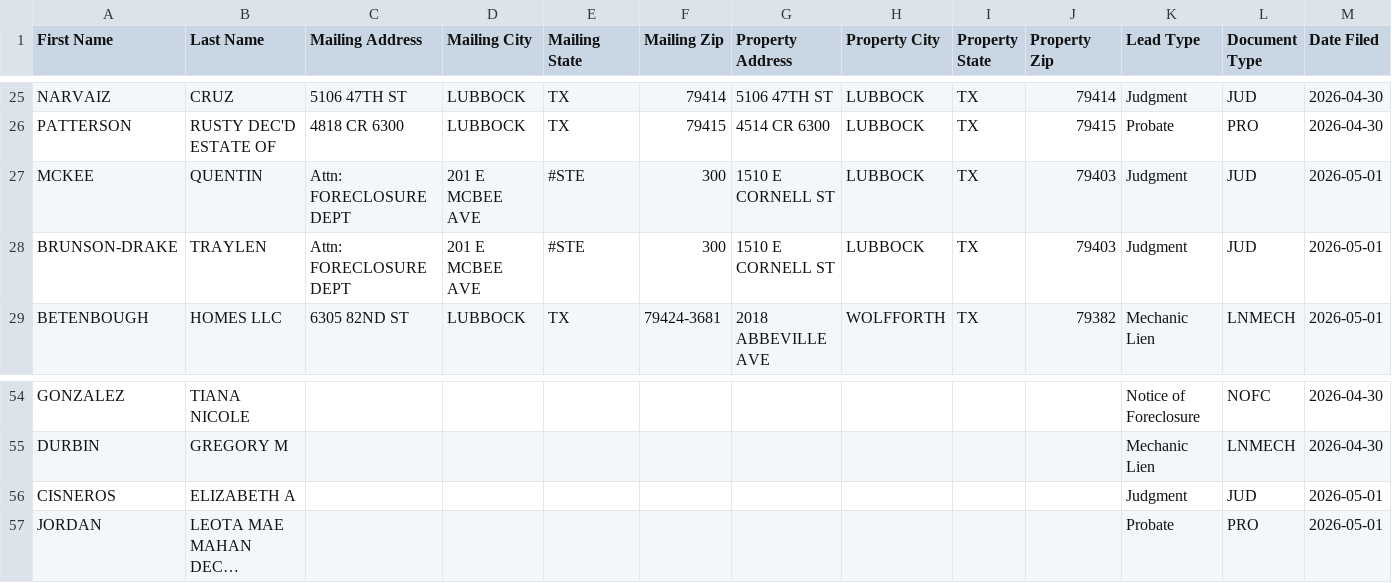
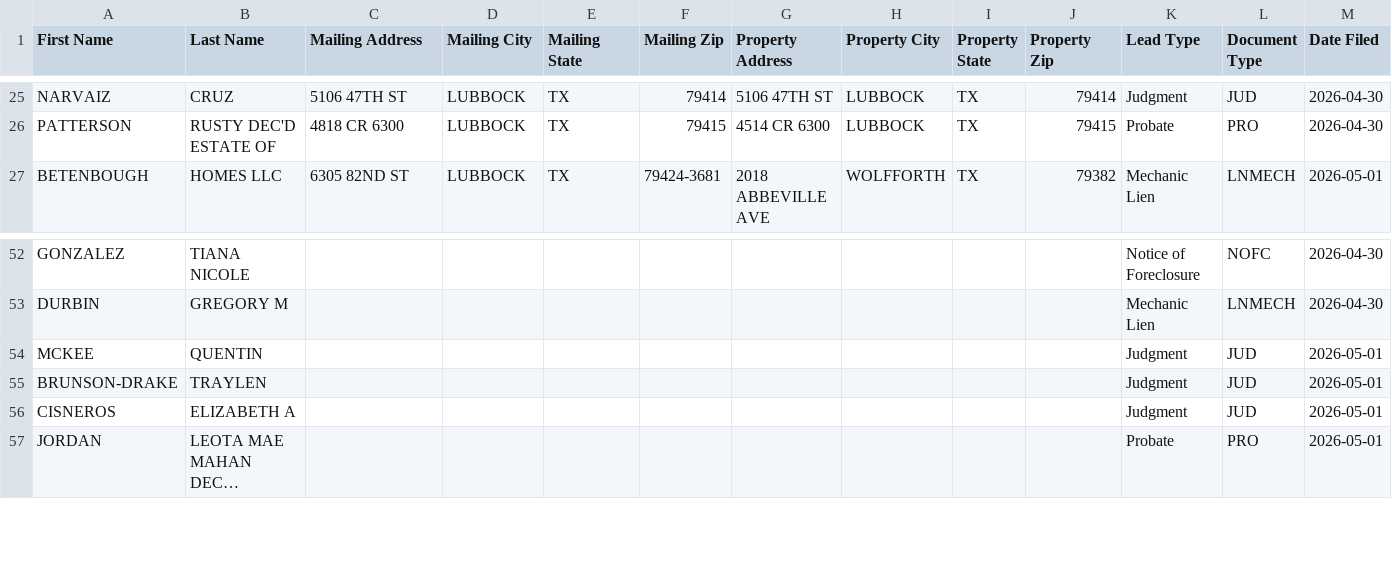
Before and after one commit to Electrumtexas/lubbock-intel, a CSV file: data/ghl_export.csv, drawn as a sheet; only a part is shown, gaps mark what is left out; long unchanged cells end in …; removed rows and columns are numbered as before the commit, all else as after; rows hold the shown columns only; the diff names each change by its address in the sheet, - before the commit and + after, or states it on an @@ line.

```diff
--- a/data/ghl_export.csv
+++ b/data/ghl_export.csv
-row 27: MCKEE | QUENTIN | Attn: FORECLOSURE DEPT | 201 E MCBEE AVE | #STE | 300 | 1510 E CORNELL ST | LUBBOCK | TX | 79403 | Judgment | JUD | 2026-05-01
-row 28: BRUNSON-DRAKE | TRAYLEN | Attn: FORECLOSURE DEPT | 201 E MCBEE AVE | #STE | 300 | 1510 E CORNELL ST | LUBBOCK | TX | 79403 | Judgment | JUD | 2026-05-01
+row 54: MCKEE | QUENTIN |  |  |  |  |  |  |  |  | Judgment | JUD | 2026-05-01
+row 55: BRUNSON-DRAKE | TRAYLEN |  |  |  |  |  |  |  |  | Judgment | JUD | 2026-05-01
```
Also changed, not shown: 5 other files.
